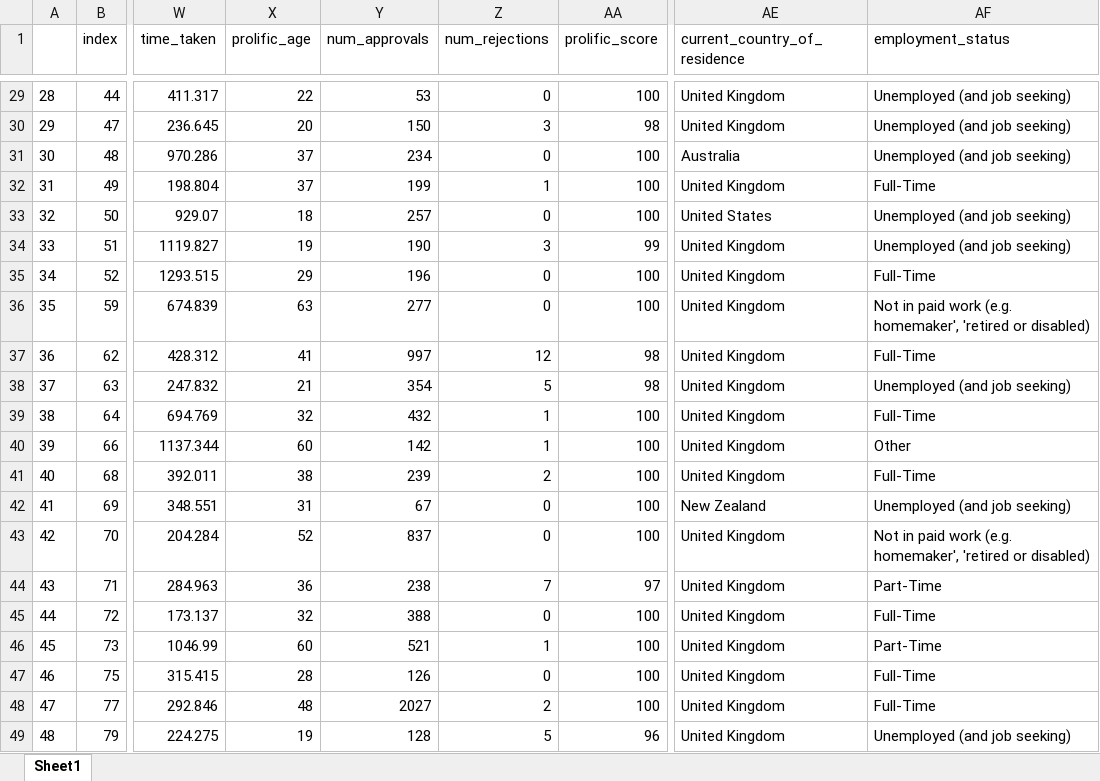
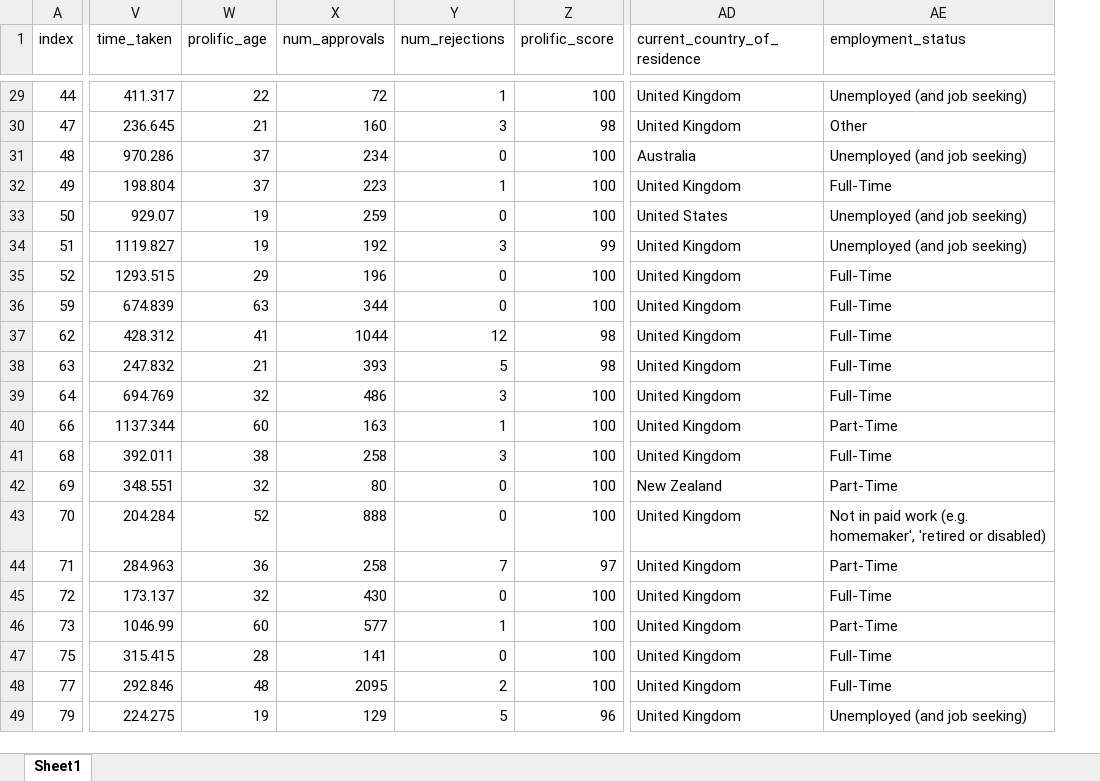
Before and after one commit to fedoranna/WCST_humans, an Excel workbook: RESULTS/Round1/included_participants.xlsx, sheet Sheet1, drawn as a sheet; only a part is shown, gaps mark what is left out; values as stored, in another font and other column widths than the file's, no borders; removed rows and columns are numbered as before the commit, all else as after; the diff covers the shown part only; the diff names each change by its address in the sheet, - before the commit and + after, or states it on an @@ line.

```diff
--- a/RESULTS/Round1/included_participants.xlsx (sheet Sheet1)
+++ b/RESULTS/Round1/included_participants.xlsx (sheet Sheet1)
-column A, rows 29-49: 28 | 29 | 30 | 31 | 32 | 33 | 34 | 35 | 36 | 37 | 38 | 39 | 40 | 41 | 42 | 43 | 44 | 45 | 46 | 47 | 48
-X29 (num_approvals): 53
+X29 (num_approvals): 72
-Y29 (num_rejections): 0
+Y29 (num_rejections): 1
-W30 (prolific_age): 20
+W30 (prolific_age): 21
-X30 (num_approvals): 150
+X30 (num_approvals): 160
-AE30 (employment_status): Unemployed (and job seeking)
+AE30 (employment_status): Other
-X32 (num_approvals): 199
+X32 (num_approvals): 223
-W33 (prolific_age): 18
+W33 (prolific_age): 19
-X33 (num_approvals): 257
+X33 (num_approvals): 259
-X34 (num_approvals): 190
+X34 (num_approvals): 192
-X36 (num_approvals): 277
+X36 (num_approvals): 344
-AE36 (employment_status): Not in paid work (e.g. homemaker', 'retired or disabled)
+AE36 (employment_status): Full-Time
-X37 (num_approvals): 997
+X37 (num_approvals): 1044
-X38 (num_approvals): 354
+X38 (num_approvals): 393
-AE38 (employment_status): Unemployed (and job seeking)
+AE38 (employment_status): Full-Time
-X39 (num_approvals): 432
+X39 (num_approvals): 486
-Y39 (num_rejections): 1
+Y39 (num_rejections): 3
-X40 (num_approvals): 142
+X40 (num_approvals): 163
-AE40 (employment_status): Other
+AE40 (employment_status): Part-Time
-X41 (num_approvals): 239
+X41 (num_approvals): 258
-Y41 (num_rejections): 2
+Y41 (num_rejections): 3
-W42 (prolific_age): 31
+W42 (prolific_age): 32
-X42 (num_approvals): 67
+X42 (num_approvals): 80
-AE42 (employment_status): Unemployed (and job seeking)
+AE42 (employment_status): Part-Time
-X43 (num_approvals): 837
+X43 (num_approvals): 888
-X44 (num_approvals): 238
+X44 (num_approvals): 258
-X45 (num_approvals): 388
+X45 (num_approvals): 430
-X46 (num_approvals): 521
+X46 (num_approvals): 577
-X47 (num_approvals): 126
+X47 (num_approvals): 141
-X48 (num_approvals): 2027
+X48 (num_approvals): 2095
-X49 (num_approvals): 128
+X49 (num_approvals): 129
```
Also changed, not shown: 1 added row and 800 edited cells elsewhere in this sheet, 7 other files.
